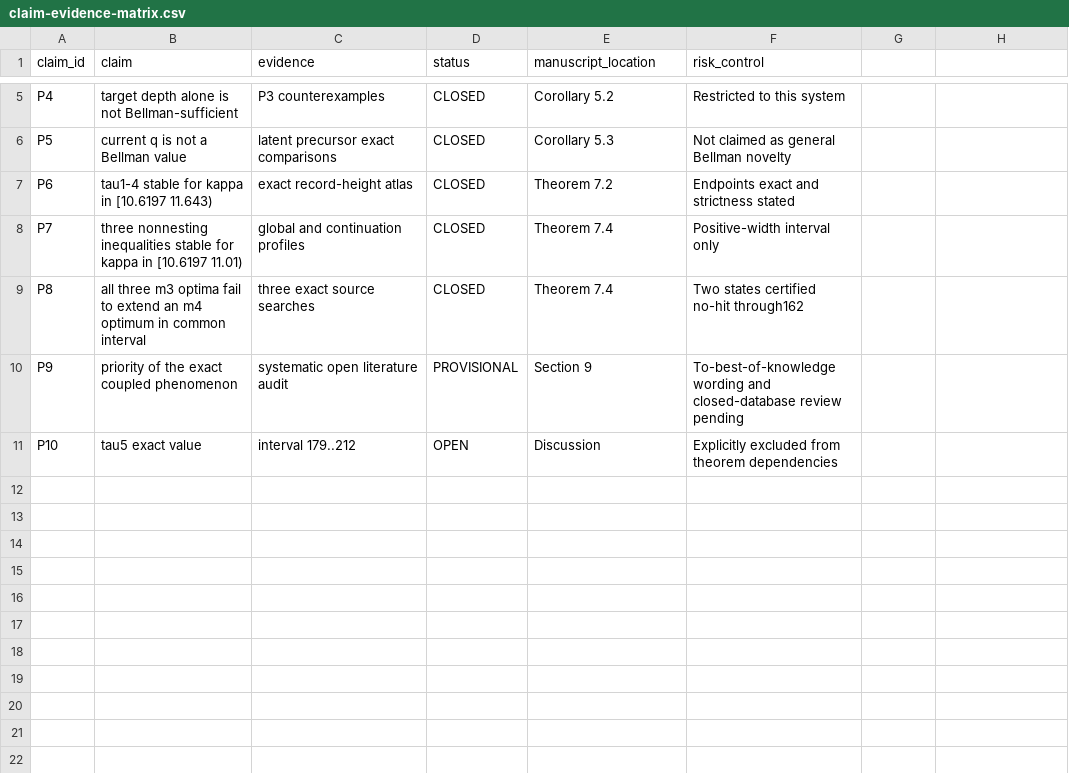
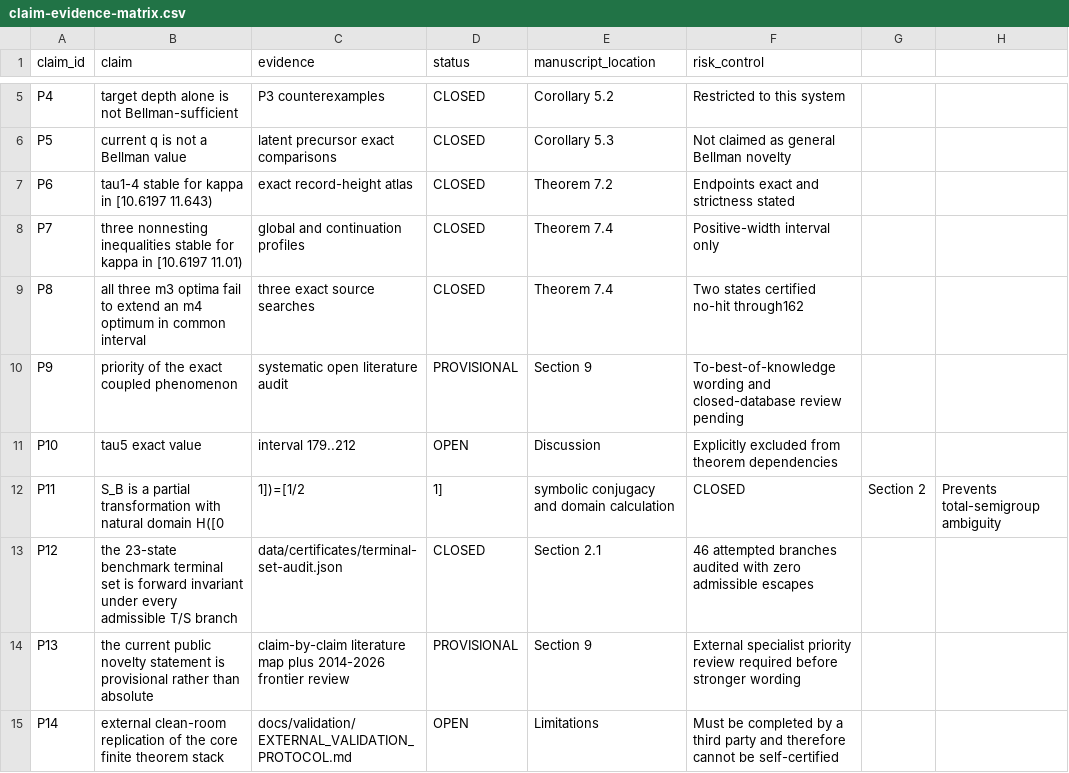
Before and after one commit to FacundoFirmenich/rgphi-radix-mobius-dynamics, a CSV file: paper/claim-evidence-matrix.csv, drawn as a sheet; only a part is shown, gaps mark what is left out; the diff names each change by its address in the sheet, - before the commit and + after, or states it on an @@ line.

Commit message:
Extend claim-evidence matrix with domain, terminal-set, priority and external-validation boundaries

```diff
--- a/paper/claim-evidence-matrix.csv
+++ b/paper/claim-evidence-matrix.csv
+row 12: P11 | S_B is a partial transformation with natural domain H([0 | 1])=[1/2 | 1] | symbolic conjugacy and domain calculation | CLOSED | Section 2 | Prevents total-semigroup ambiguity
+row 13: P12 | the 23-state benchmark terminal set is forward invariant under every admissible T/S branch | data/certificates/terminal-set-audit.json | CLOSED | Section 2.1 | 46 attempted branches audited with zero admissible escapes
+row 14: P13 | the current public novelty statement is provisional rather than absolute | claim-by-claim literature map plus 2014-2026 frontier review | PROVISIONAL | Section 9 | External specialist priority review required before stronger wording
+row 15: P14 | external clean-room replication of the core finite theorem stack | docs/validation/EXTERNAL_VALIDATION_PROTOCOL.md | OPEN | Limitations | Must be completed by a third party and therefore cannot be self-certified
```
